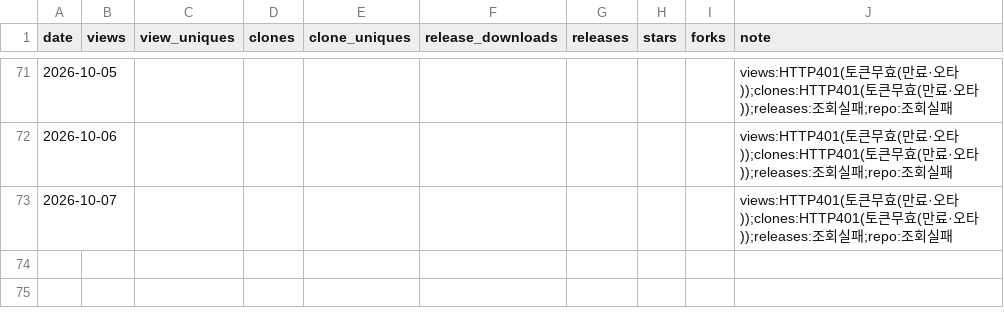
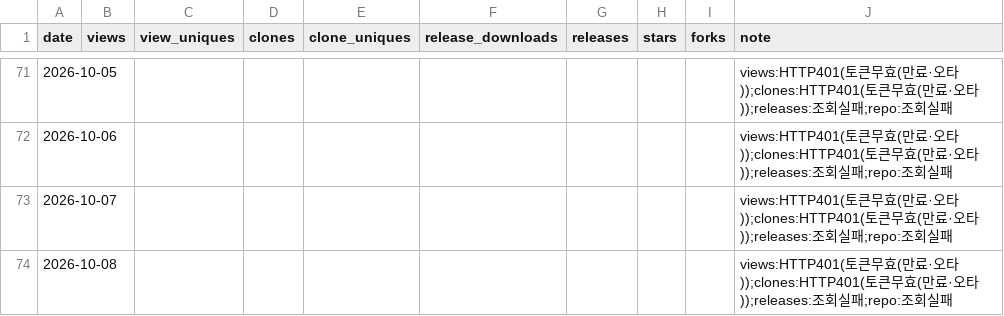
Before and after one commit to rubatoyd/scienceON-mcp, a CSV file: docs/usage.csv, drawn as a sheet; only a part is shown, gaps mark what is left out.

```diff
--- a/docs/usage.csv
+++ b/docs/usage.csv
@@ -73 +73,2 @@ date,views,view_uniques,clones,clone_uniques,release_downloads,releases,stars,fo
 2026-10-07,,,,,,,,,views:HTTP401(토큰무효(만료·오타));clones:HTTP401(토큰무효(만료·오타));releases:조회실패;repo:조회실패
+2026-10-08,,,,,,,,,views:HTTP401(토큰무효(만료·오타));clones:HTTP401(토큰무효(만료·오타));releases:조회실패;repo:조회실패
```
Also changed, not shown: 2 other files.
